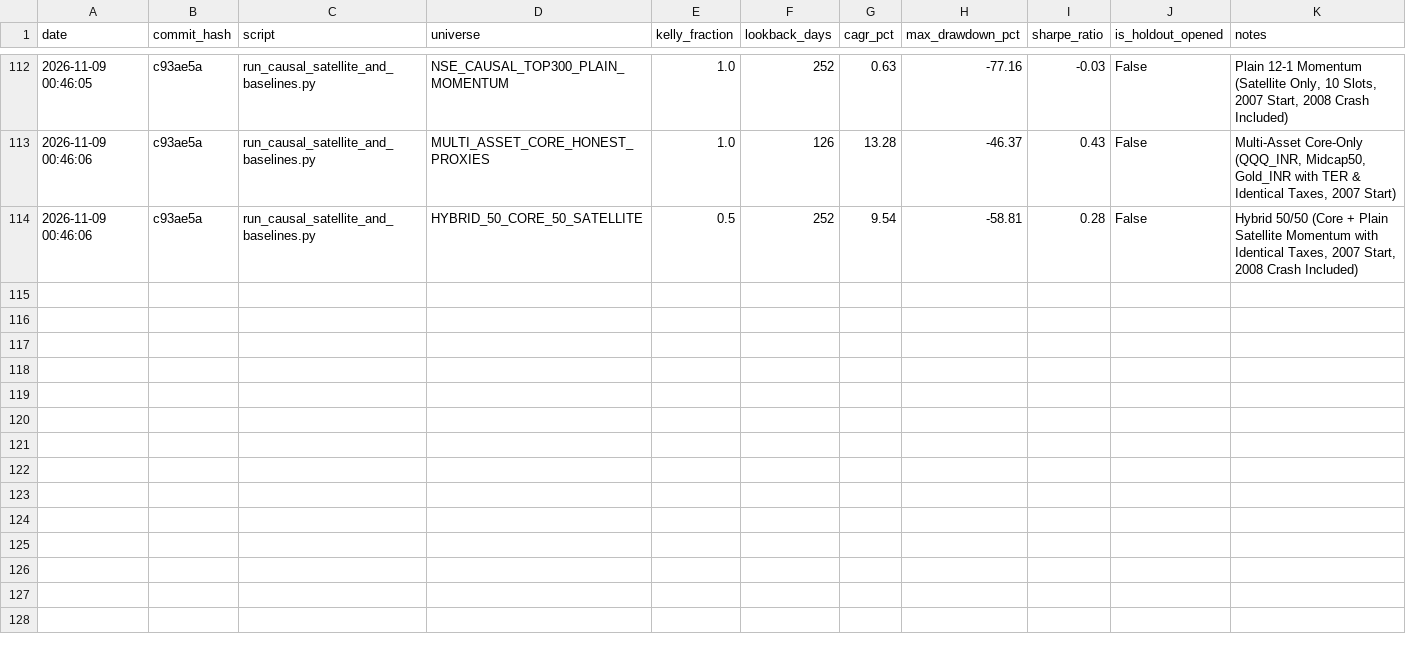
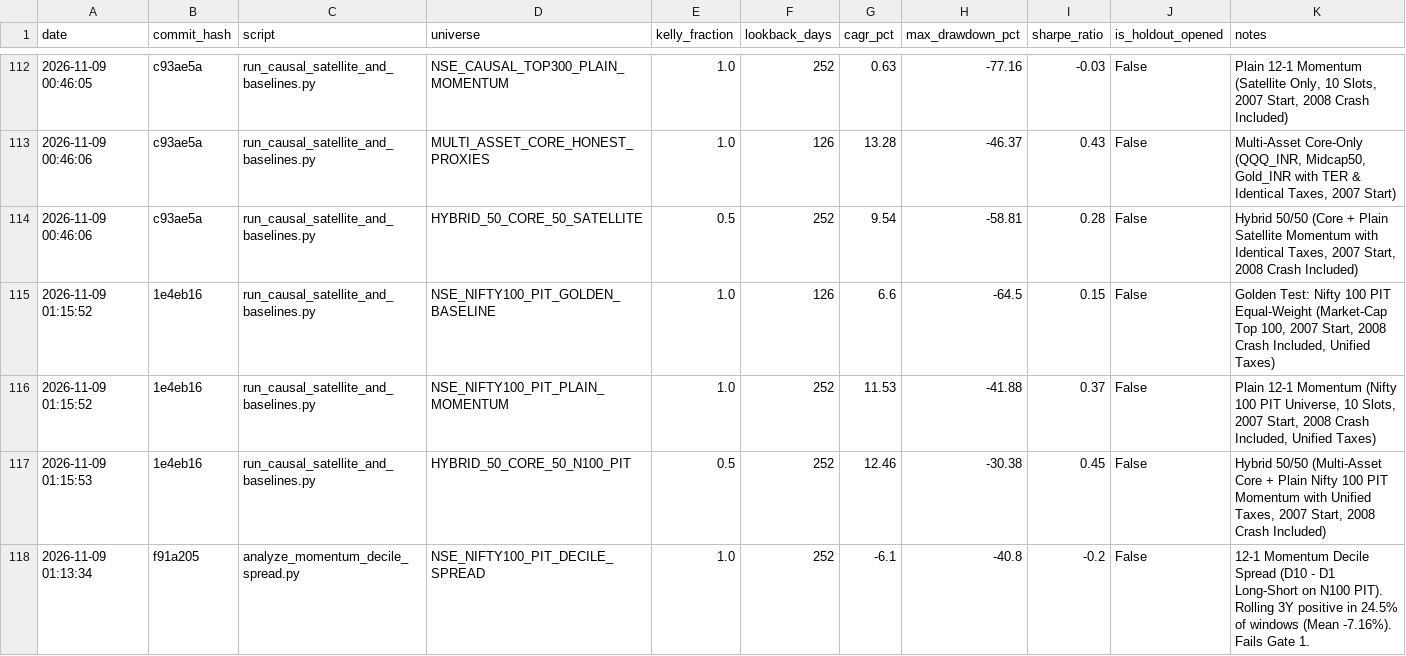
Before and after one commit to rain2002/trading_bot, a CSV file: trading_system/data/trial_log.csv, drawn as a sheet; only a part is shown, gaps mark what is left out; the diff names each change by its address in the sheet, - before the commit and + after, or states it on an @@ line.

Commit message:
docs(trials): stamp trials 113-116 covering Nifty 100 PIT baselines, momentum, hybrid, and decile spread

```diff
--- a/trading_system/data/trial_log.csv
+++ b/trading_system/data/trial_log.csv
+row 115: 2026-11-09 01:15:52 | 1e4eb16 | run_causal_satellite_and_baselines.py | NSE_NIFTY100_PIT_GOLDEN_BASELINE | 1.0 | 126 | 6.6 | -64.5 | 0.15 | False | Golden Test: Nifty 100 PIT Equal-Weight (Market-Cap Top 100, 2007 Start, 2008 Crash Included, Unified Taxes)
+row 116: 2026-11-09 01:15:52 | 1e4eb16 | run_causal_satellite_and_baselines.py | NSE_NIFTY100_PIT_PLAIN_MOMENTUM | 1.0 | 252 | 11.53 | -41.88 | 0.37 | False | Plain 12-1 Momentum (Nifty 100 PIT Universe, 10 Slots, 2007 Start, 2008 Crash Included, Unified Taxes)
+row 117: 2026-11-09 01:15:53 | 1e4eb16 | run_causal_satellite_and_baselines.py | HYBRID_50_CORE_50_N100_PIT | 0.5 | 252 | 12.46 | -30.38 | 0.45 | False | Hybrid 50/50 (Multi-Asset Core + Plain Nifty 100 PIT Momentum with Unified Taxes, 2007 Start, 2008 Crash Included)
+row 118: 2026-11-09 01:13:34 | f91a205 | analyze_momentum_decile_spread.py | NSE_NIFTY100_PIT_DECILE_SPREAD | 1.0 | 252 | -6.1 | -40.8 | -0.2 | False | 12-1 Momentum Decile Spread (D10 - D1 Long-Short on N100 PIT). Rolling 3Y positive in 24.5% of windows (Mean -7.16%). Fails Gate 1.
```
Also changed, not shown: 1 other file.
